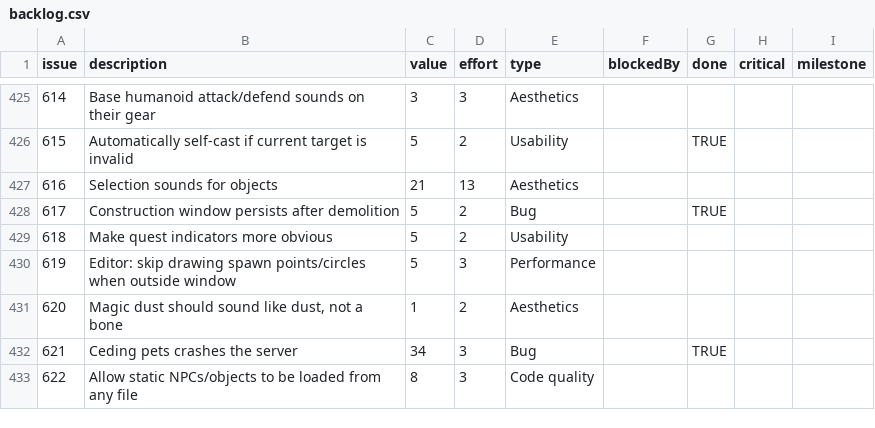
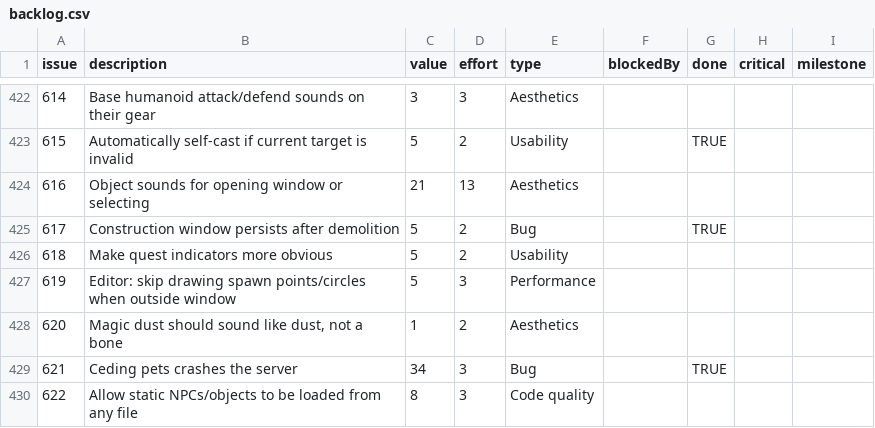
Before and after one commit to timgurto/Hellas, a CSV file: doc/backlog/backlog.csv, drawn as a sheet; only a part is shown, gaps mark what is left out; the diff covers the shown part only.

```diff
--- a/doc/backlog/backlog.csv
+++ b/doc/backlog/backlog.csv
@@ -426,3 +423,3 @@ issue,description,value,effort,type,blockedBy,done,critical,milestone
 615,Automatically self-cast if current target is invalid,5,2,Usability,,TRUE,,
-616,Selection sounds for objects,21,13,Aesthetics,,,,
+616,Object sounds for opening window or selecting,21,13,Aesthetics,,,,
 617,Construction window persists after demolition,5,2,Bug,,TRUE,,
```
Also changed, not shown: 1 added row, 4 removed rows and 38 edited cells elsewhere in this file.
